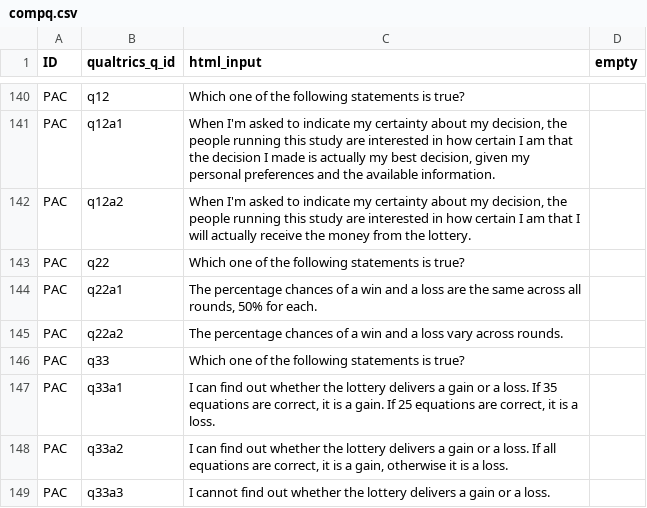
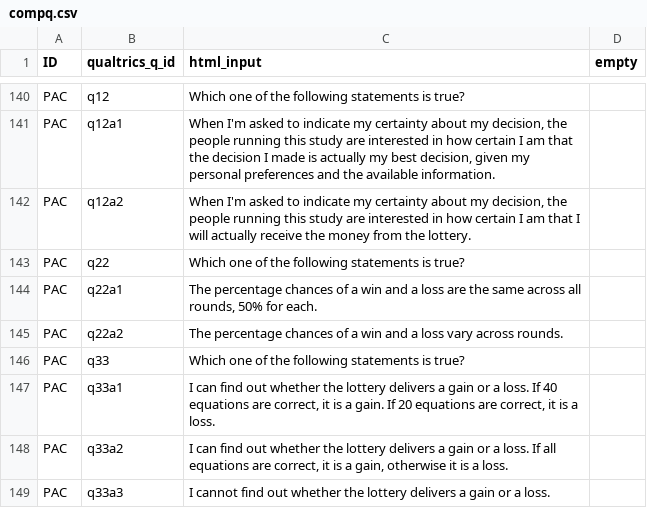
Before and after one commit to jeffreyyang97/Attenuation, a CSV file: Instructions/html/compq.csv, drawn as a sheet; only a part is shown, gaps mark what is left out.

Commit message:
final commits

```diff
--- a/Instructions/html/compq.csv
+++ b/Instructions/html/compq.csv
@@ -146,3 +146,3 @@ PAC,q22a2,The percentage chances of a win and a loss vary across rounds.,
 PAC,q33,Which one of the following statements is true?,
-PAC,q33a1,"I can find out whether the lottery delivers a gain or a loss. If 35 equations are correct, it is a gain. If 25 equations are correct, it is a loss.",
+PAC,q33a1,"I can find out whether the lottery delivers a gain or a loss. If 40 equations are correct, it is a gain. If 20 equations are correct, it is a loss.",
 PAC,q33a2,"I can find out whether the lottery delivers a gain or a loss. If all equations are correct, it is a gain, otherwise it is a loss.",
```
